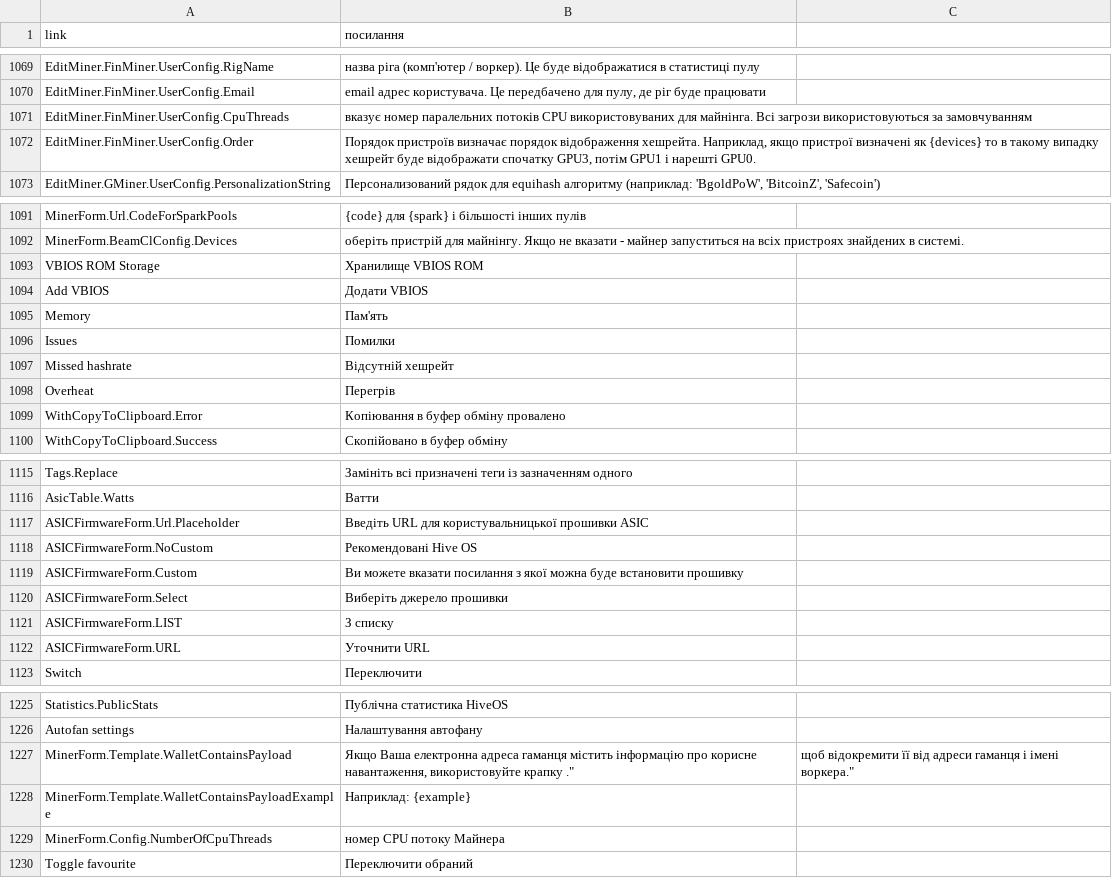
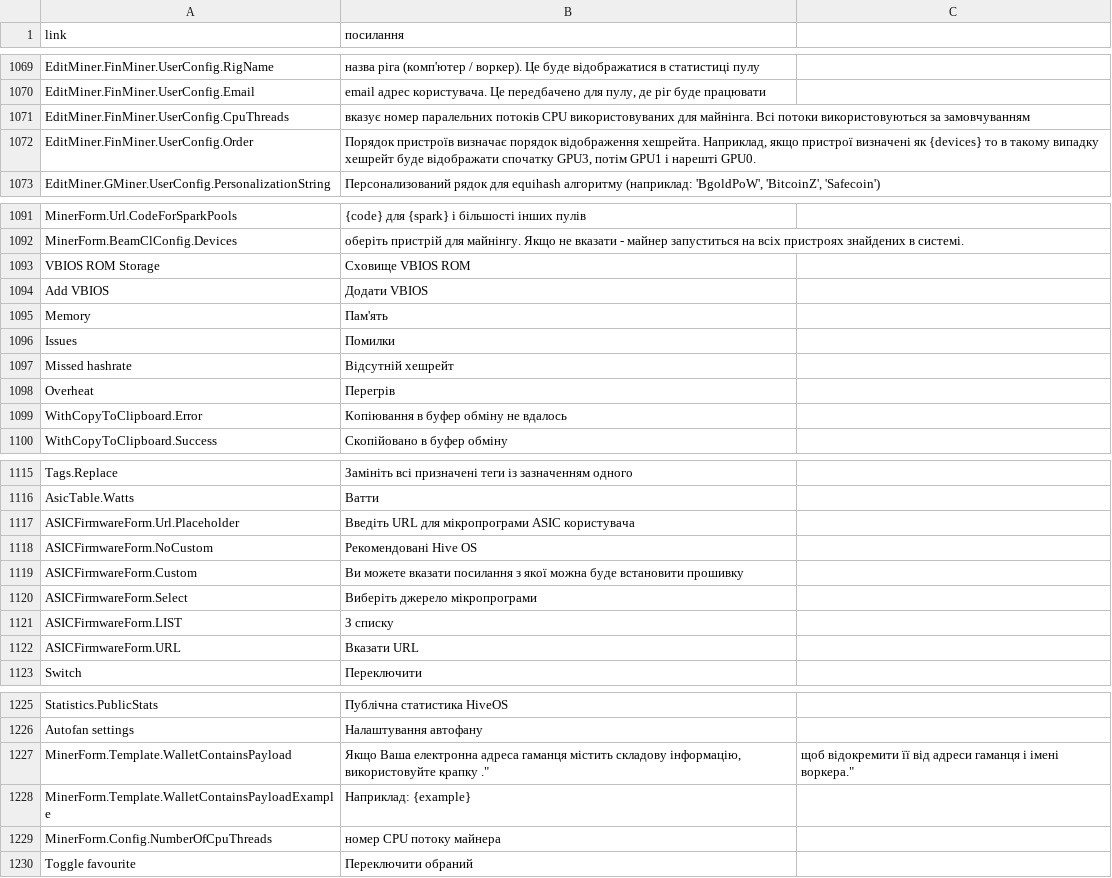
Before and after one commit to minershive/hive-i18n, a CSV file: uk.csv, drawn as a sheet; only a part is shown, gaps mark what is left out; the diff covers the shown part only.

Commit message:
Fixed some phrases translation (Russian, Ukranian)

```diff
--- a/uk.csv
+++ b/uk.csv
@@ -1070,3 +1070,3 @@
 "EditMiner.FinMiner.UserConfig.Email","email адрес користувача. Це передбачено для пулу, де ріг буде працювати"
-"EditMiner.FinMiner.UserConfig.CpuThreads","вказує номер паралельних потоків CPU використовуваних для майнінга. Всі загрози використовуються за замовчуванням"
+"EditMiner.FinMiner.UserConfig.CpuThreads","вказує номер паралельних потоків CPU використовуваних для майнінга. Всі потоки використовуються за замовчуванням"
 "EditMiner.FinMiner.UserConfig.Order","Порядок пристроїв визначає порядок відображення хешрейта. Наприклад, якщо пристрої визначені як {devices} то в такому випадку хешрейт буде відображати спочатку GPU3, потім GPU1 і нарешті GPU0."
@@ -1092,3 +1092,3 @@
 "MinerForm.BeamClConfig.Devices","оберіть пристрій для майнінгу. Якщо не вказати - майнер запуститься на всіх пристроях знайдених в системі."
-"VBIOS ROM Storage","Хранилище VBIOS ROM"
+"VBIOS ROM Storage","Сховище VBIOS ROM"
 "Add VBIOS","Додати VBIOS"
@@ -1098,3 +1098,3 @@
 "Overheat","Перегрів"
-"WithCopyToClipboard.Error","Копіювання в буфер обміну провалено"
+"WithCopyToClipboard.Error","Копіювання в буфер обміну не вдалось"
 "WithCopyToClipboard.Success","Скопійовано в буфер обміну"
@@ -1116,8 +1116,8 @@
 "AsicTable.Watts","Ватти"
-"ASICFirmwareForm.Url.Placeholder","Введіть URL для користувальницької прошивки ASIC"
+"ASICFirmwareForm.Url.Placeholder","Введіть URL для мікропрограми ASIC користувача"
 "ASICFirmwareForm.NoCustom","Рекомендовані Hive OS"
 "ASICFirmwareForm.Custom","Ви можете вказати посилання з якої можна буде встановити прошивку"
-"ASICFirmwareForm.Select","Виберіть джерело прошивки"
+"ASICFirmwareForm.Select","Виберіть джерело мікропрограми "
 "ASICFirmwareForm.LIST","З списку"
-"ASICFirmwareForm.URL","Уточнити URL"
+"ASICFirmwareForm.URL","Вказати URL"
 "Switch","Переключити"
@@ -1226,5 +1226,5 @@
 "Autofan settings","Налаштування автофану"
-"MinerForm.Template.WalletContainsPayload","Якщо Ваша електронна адреса гаманця містить інформацію про корисне навантаження, використовуйте крапку ".", щоб відокремити її від адреси гаманця і імені воркера."
+"MinerForm.Template.WalletContainsPayload","Якщо Ваша електронна адреса гаманця містить складову інформацію, використовуйте крапку ".", щоб відокремити її від адреси гаманця і імені воркера."
 "MinerForm.Template.WalletContainsPayloadExample","Наприклад: {example}"
-"MinerForm.Config.NumberOfCpuThreads","номер CPU потоку Майнера"
+"MinerForm.Config.NumberOfCpuThreads","номер CPU потоку майнера"
 "Toggle favourite","Переключити обраний"
```
Also changed, not shown: 1 edited cell elsewhere in this file, ru.csv.
